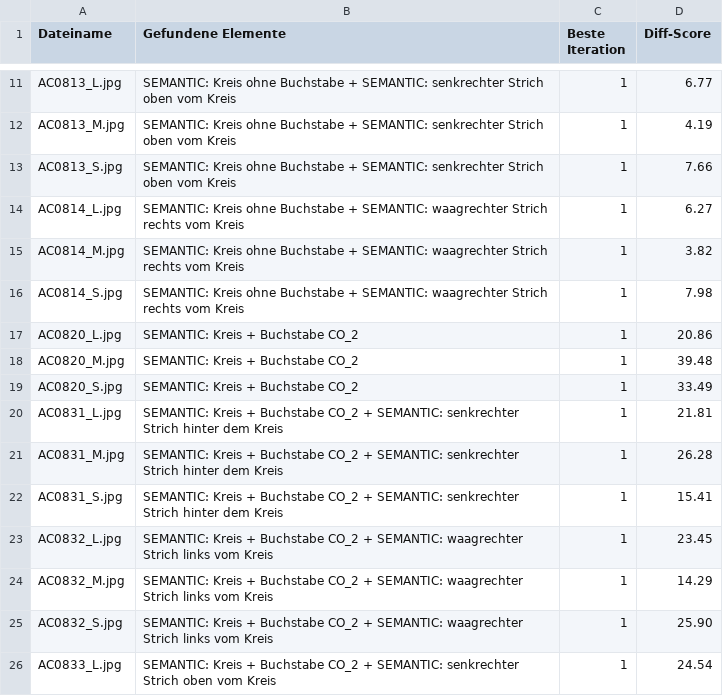
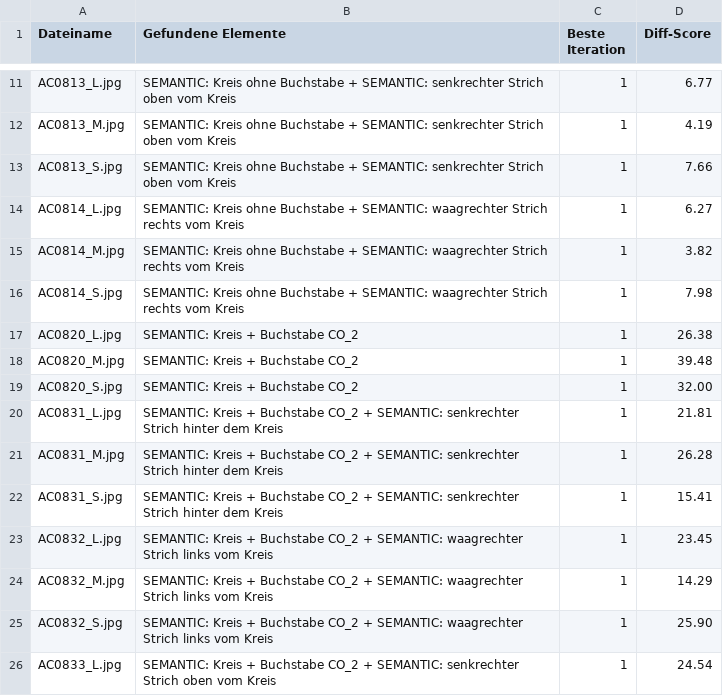
Before and after one commit to MobyDickDick/TinyLanguage, a CSV file: artifacts/converted_symbols/reports/Iteration_Log.csv, drawn as a sheet; only a part is shown, gaps mark what is left out.

Commit message:
next iteration

```diff
--- a/artifacts/converted_symbols/reports/Iteration_Log.csv
+++ b/artifacts/converted_symbols/reports/Iteration_Log.csv
@@ -16,5 +16,5 @@ AC0814_M.jpg;SEMANTIC: Kreis ohne Buchstabe + SEMANTIC: waagrechter Strich recht
 AC0814_S.jpg;SEMANTIC: Kreis ohne Buchstabe + SEMANTIC: waagrechter Strich rechts vom Kreis;1;7.98
-AC0820_L.jpg;SEMANTIC: Kreis + Buchstabe CO_2;1;20.86
+AC0820_L.jpg;SEMANTIC: Kreis + Buchstabe CO_2;1;26.38
 AC0820_M.jpg;SEMANTIC: Kreis + Buchstabe CO_2;1;39.48
-AC0820_S.jpg;SEMANTIC: Kreis + Buchstabe CO_2;1;33.49
+AC0820_S.jpg;SEMANTIC: Kreis + Buchstabe CO_2;1;32.00
 AC0831_L.jpg;SEMANTIC: Kreis + Buchstabe CO_2 + SEMANTIC: senkrechter Strich hinter dem Kreis;1;21.81
```
Also changed, not shown: 9 other files.
